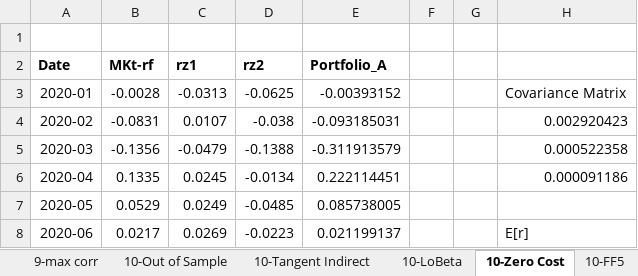
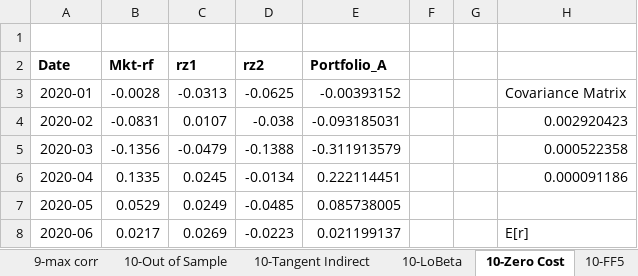
Before and after one commit to boyerb/Investments, an Excel workbook: Examples_3.42.xlsx, sheet 10-Zero Cost, drawn as a sheet; only a part is shown; values as stored, in another font and other column widths than the file's, no borders; 3 other sheets too large or unreadable and not compared; the diff names each change by its address in the sheet, - before the commit and + after, or states it on an @@ line.

Commit message:
Updates

```diff
--- a/Examples_3.42.xlsx (sheet 10-Zero Cost)
+++ b/Examples_3.42.xlsx (sheet 10-Zero Cost)
-B2: MKt-rf
+B2: Mkt-rf
```
